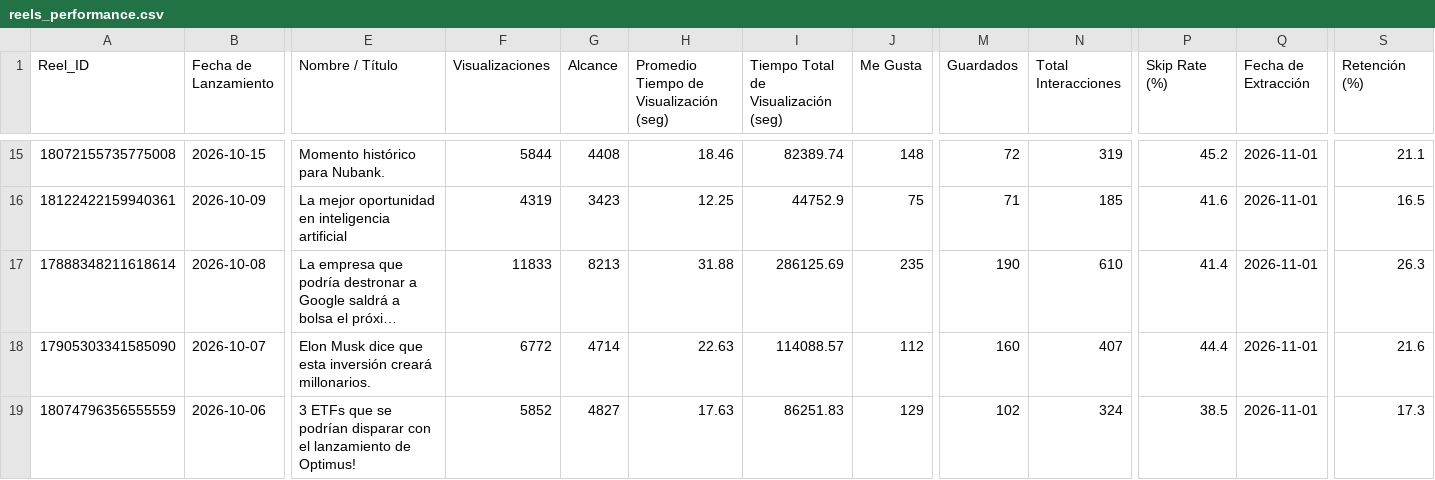
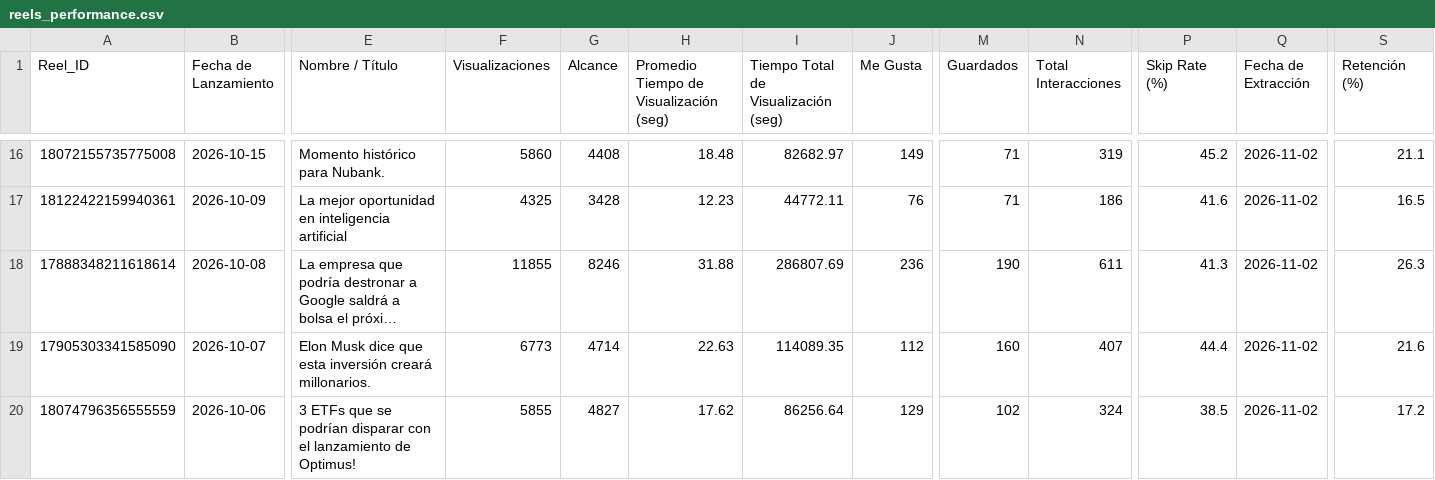
Before and after one commit to nicolasrole10/leon-de-wall-street-IG-performance, a CSV file: data/reels_performance.csv, drawn as a sheet; only a part is shown, gaps mark what is left out; long unchanged cells end in …; addresses are those after the commit; the diff covers the shown part only; the diff names each change by its address in the sheet, - before the commit and + after, or states it on an @@ line.

```diff
--- a/data/reels_performance.csv
+++ b/data/reels_performance.csv
-F16 (Visualizaciones): 5844
+F16 (Visualizaciones): 5860
-H16: 18.46
+H16: 18.48
-I16: 82389.74
+I16: 82682.97
-J16 (Me Gusta): 148
+J16 (Me Gusta): 149
-M16 (Guardados): 72
+M16 (Guardados): 71
-Q16:Q20 (Fecha de Extracción): 2026-11-01
+Q16:Q20 (Fecha de Extracción): 2026-11-02
-F17 (Visualizaciones): 4319
+F17 (Visualizaciones): 4325
-G17 (Alcance): 3423
+G17 (Alcance): 3428
-H17: 12.25
+H17: 12.23
-I17: 44752.9
+I17: 44772.11
-J17 (Me Gusta): 75
+J17 (Me Gusta): 76
-N17 (Total Interacciones): 185
+N17 (Total Interacciones): 186
-F18 (Visualizaciones): 11833
+F18 (Visualizaciones): 11855
-G18 (Alcance): 8213
+G18 (Alcance): 8246
-I18: 286125.69
+I18: 286807.69
-J18 (Me Gusta): 235
+J18 (Me Gusta): 236
-N18 (Total Interacciones): 610
+N18 (Total Interacciones): 611
-P18 (Skip Rate (%)): 41.4
+P18 (Skip Rate (%)): 41.3
-F19 (Visualizaciones): 6772
+F19 (Visualizaciones): 6773
-I19: 114088.57
+I19: 114089.35
-F20 (Visualizaciones): 5852
+F20 (Visualizaciones): 5855
-H20: 17.63
+H20: 17.62
-I20: 86251.83
+I20: 86256.64
-S20 (Retención (%)): 17.3
+S20 (Retención (%)): 17.2
```
Also changed, not shown: 2 added rows, 1 removed row, 3 moved rows and 92 edited cells elsewhere in this file, data/followers_daily.csv.
